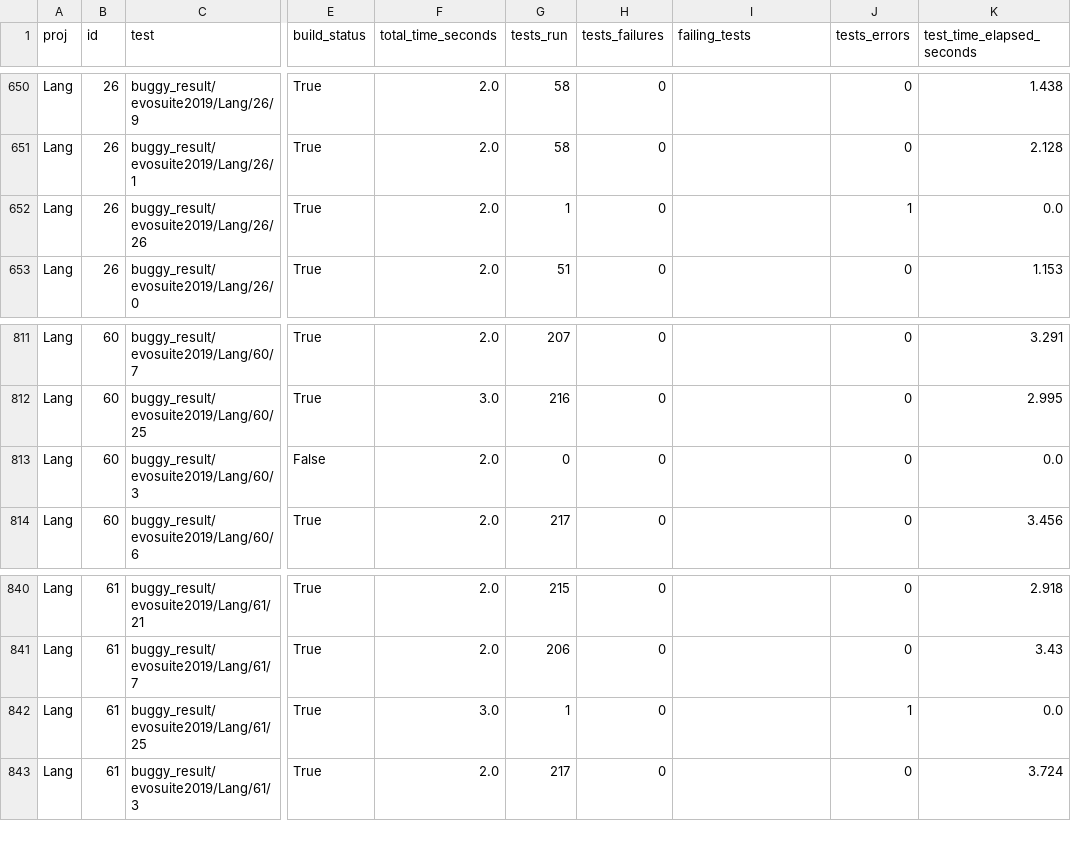
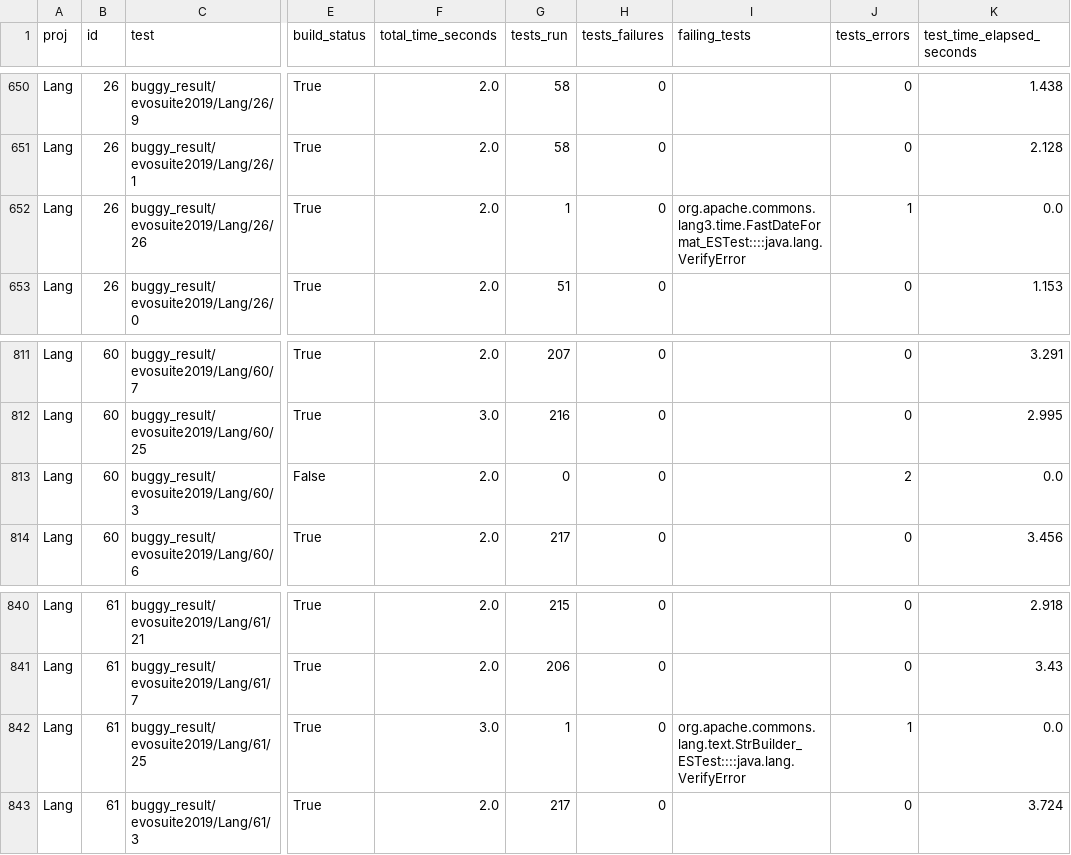
Before and after one commit to MaverickMango/Benchmark_py, a CSV file: tests_study/buggy_result/evosuite2019/build_results.csv, drawn as a sheet; only a part is shown, gaps mark what is left out; the diff covers the shown part only; the diff names each change by its address in the sheet, - before the commit and + after, or states it on an @@ line.

Commit message:
add hypothesis_test scripts

```diff
--- a/tests_study/buggy_result/evosuite2019/build_results.csv
+++ b/tests_study/buggy_result/evosuite2019/build_results.csv
-I652 (failing_tests): (empty)
+I652 (failing_tests): org.apache.commons.lang3.time.FastDateFormat_ESTest::::java.lang.VerifyError
-J813 (tests_errors): 0
+J813 (tests_errors): 2
-I842 (failing_tests): (empty)
+I842 (failing_tests): org.apache.commons.lang.text.StrBuilder_ESTest::::java.lang.VerifyError
```
Also changed, not shown: 7 edited cells elsewhere in this file, tests_study/buggy_result/evosuite2019/failure_stat_display.csv, tests_study/fixing_result/evosuite2019/build_results.csv, 31 other files.
